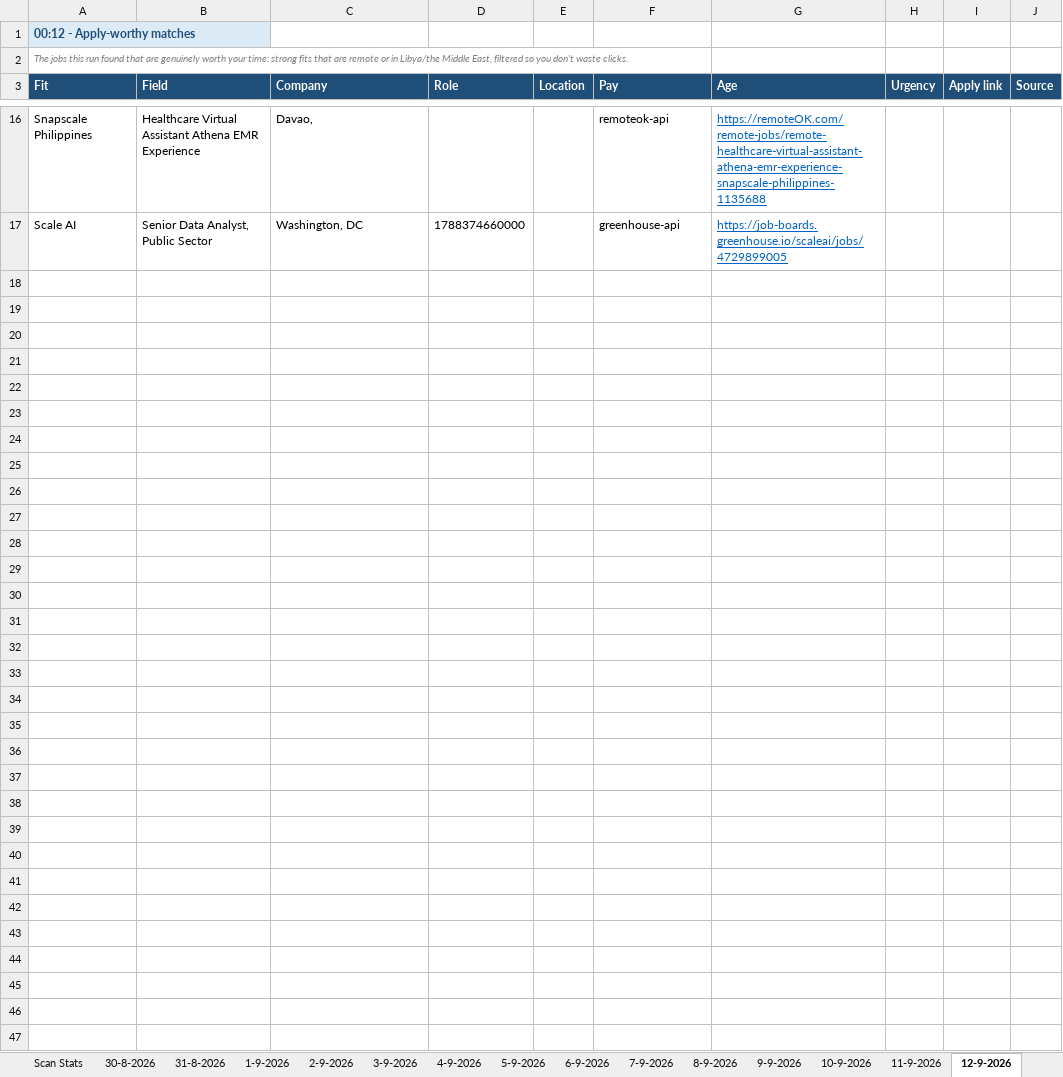
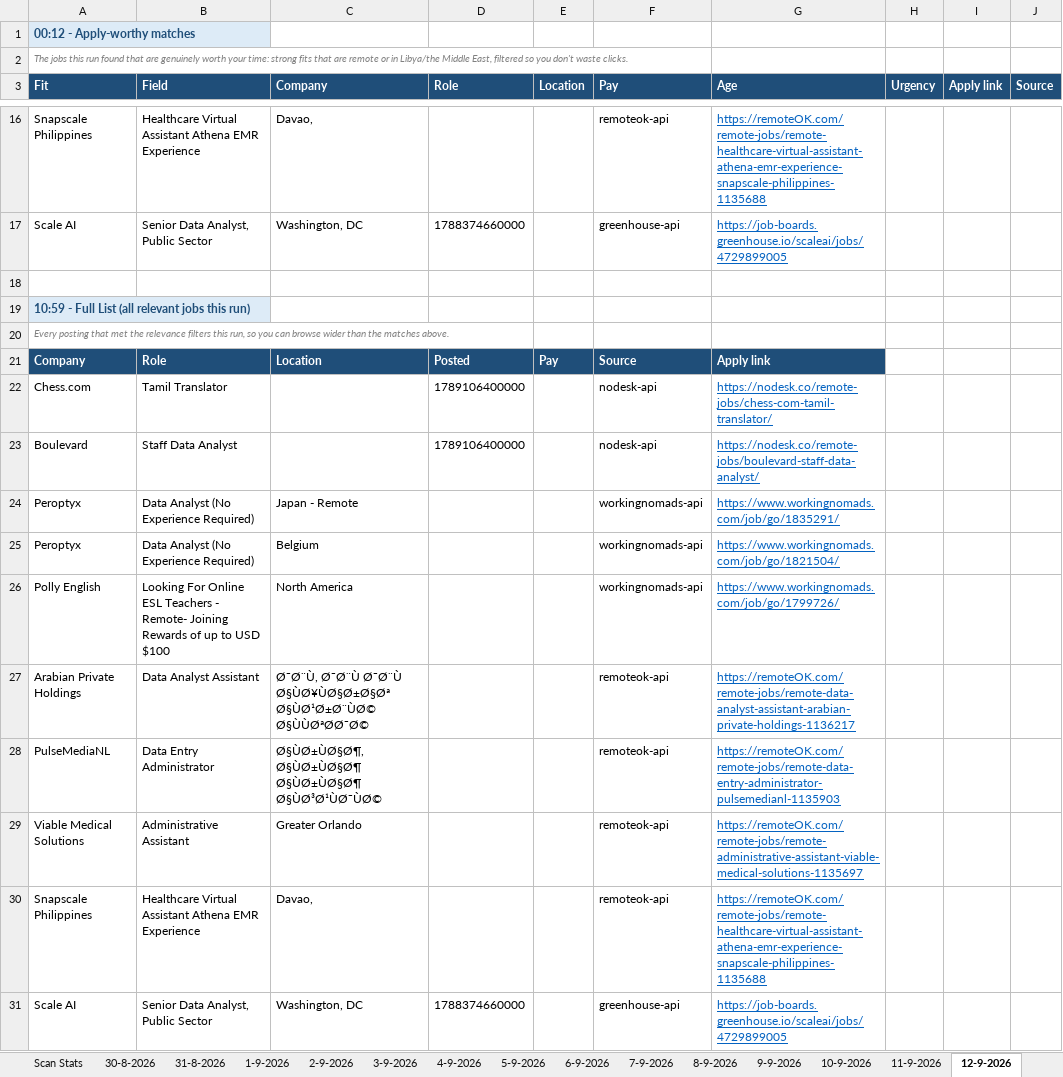
Before and after one commit to waleedba19/career-ops, an Excel workbook: data/matches.xlsx, sheet 12-9-2026, drawn as a sheet; only a part is shown, gaps mark what is left out; values as stored, in another font and other column widths than the file's, no borders; the diff names each change by its address in the sheet, - before the commit and + after, or states it on an @@ line.

```diff
--- a/data/matches.xlsx (sheet 12-9-2026)
+++ b/data/matches.xlsx (sheet 12-9-2026)
+row 18: (empty)
+row 19: 10:59 - Full List (all relevant jobs this run)
+row 20: Every posting that met the relevance filters this run, so you can browse wider than the matches above.
+row 21: Company | Role | Location | Posted | Pay | Source | Apply link
+row 22: Chess.com | Tamil Translator |  | 1789106400000 |  | nodesk-api | https://nodesk.co/remote-jobs/chess-com-tamil-translator/
+row 23: Boulevard | Staff Data Analyst |  | 1789106400000 |  | nodesk-api | https://nodesk.co/remote-jobs/boulevard-staff-data-analyst/
+row 24: Peroptyx | Data Analyst (No Experience Required) | Japan - Remote |  |  | workingnomads-api | https://www.workingnomads.com/job/go/1835291/
+row 25: Peroptyx | Data Analyst (No Experience Required) | Belgium |  |  | workingnomads-api | https://www.workingnomads.com/job/go/1821504/
+row 26: Polly English | Looking For Online ESL Teachers - Remote- Joining Rewards of up to USD $100 | North America |  |  | workingnomads-api | https://www.workingnomads.com/job/go/1799726/
+row 27: Arabian Private Holdings | Data Analyst Assistant | Ø¯Ø¨Ù, Ø¯Ø¨Ù Ø¯Ø¨Ù Ø§ÙØ¥ÙØ§Ø±Ø§Øª Ø§ÙØ¹Ø±Ø¨ÙØ© Ø§ÙÙØªØØ¯Ø© |  |  | remoteok-api | https://remoteOK.com/remote-jobs/remote-data-analyst-assistant-arabian-private-holdings-1136217
+row 28: PulseMediaNL | Data Entry Administrator | Ø§ÙØ±ÙØ§Ø¶, Ø§ÙØ±ÙØ§Ø¶ Ø§ÙØ±ÙØ§Ø¶ Ø§ÙØ³Ø¹ÙØ¯ÙØ© |  |  | remoteok-api | https://remoteOK.com/remote-jobs/remote-data-entry-administrator-pulsemedianl-1135903
+row 29: Viable Medical Solutions | Administrative Assistant | Greater Orlando |  |  | remoteok-api | https://remoteOK.com/remote-jobs/remote-administrative-assistant-viable-medical-solutions-1135697
+row 30: Snapscale Philippines | Healthcare Virtual Assistant Athena EMR Experience | Davao, |  |  | remoteok-api | https://remoteOK.com/remote-jobs/remote-healthcare-virtual-assistant-athena-emr-experience-snapscale-philippines-1135688
+row 31: Scale AI | Senior Data Analyst, Public Sector | Washington, DC | 1788374660000 |  | greenhouse-api | https://job-boards.greenhouse.io/scaleai/jobs/4729899005
```
Also changed, not shown: sheet Scan Stats, 4 other files.
